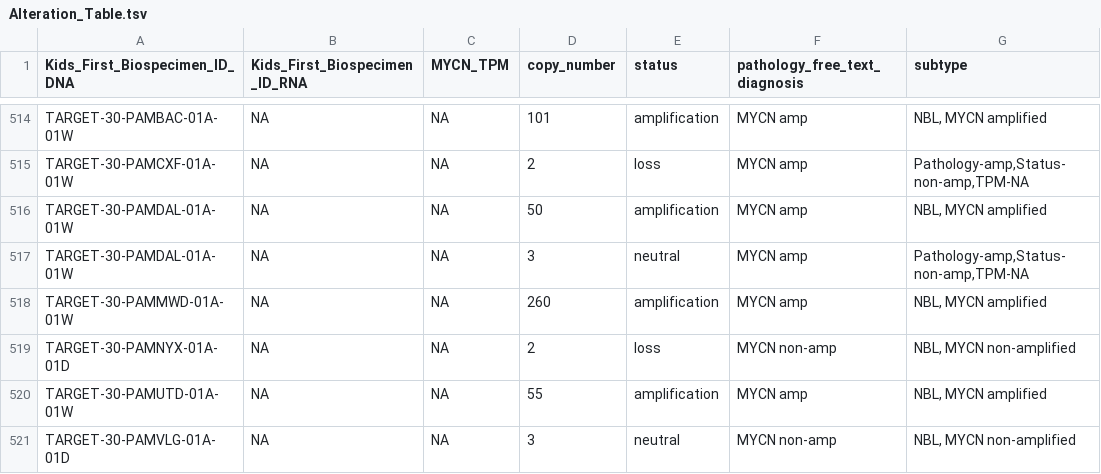
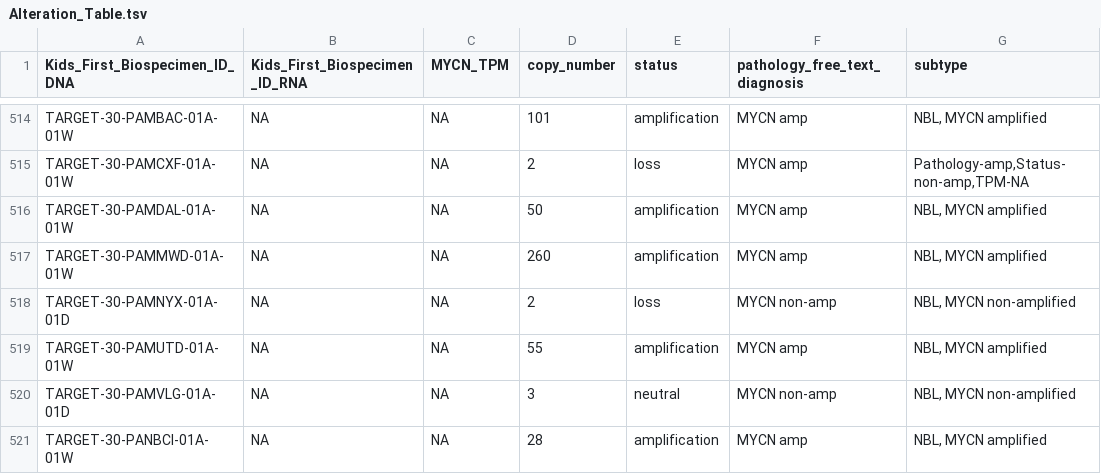
Before and after one commit to sangeetashukla/OpenPedCan-analysis, a TSV file: analyses/molecular-subtyping-NBL/results/Alteration_Table.tsv, drawn as a sheet; only a part is shown, gaps mark what is left out; the shorter side is filled out with more unchanged rows.

```diff
--- a/analyses/molecular-subtyping-NBL/results/Alteration_Table.tsv
+++ b/analyses/molecular-subtyping-NBL/results/Alteration_Table.tsv
@@ -516,3 +516,2 @@ TARGET-30-PAMCXF-01A-01W	NA	NA	2	loss	MYCN amp	Pathology-amp,Status-non-amp,TPM-
 TARGET-30-PAMDAL-01A-01W	NA	NA	50	amplification	MYCN amp	NBL, MYCN amplified
-TARGET-30-PAMDAL-01A-01W	NA	NA	3	neutral	MYCN amp	Pathology-amp,Status-non-amp,TPM-NA
 TARGET-30-PAMMWD-01A-01W	NA	NA	260	amplification	MYCN amp	NBL, MYCN amplified
```
Also changed, not shown: analyses/molecular-subtyping-NBL/results/NBL_MYCN_Subtype.tsv, 23 other files.
